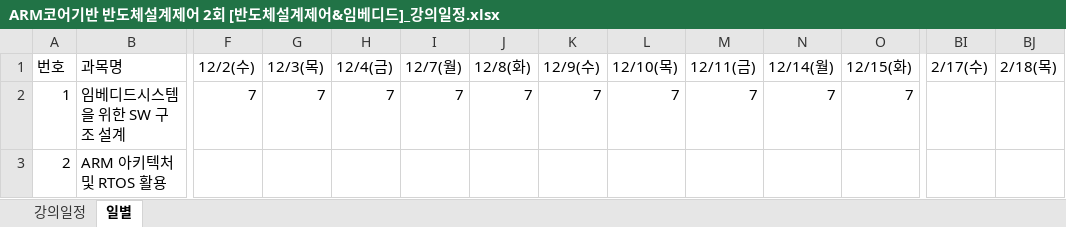
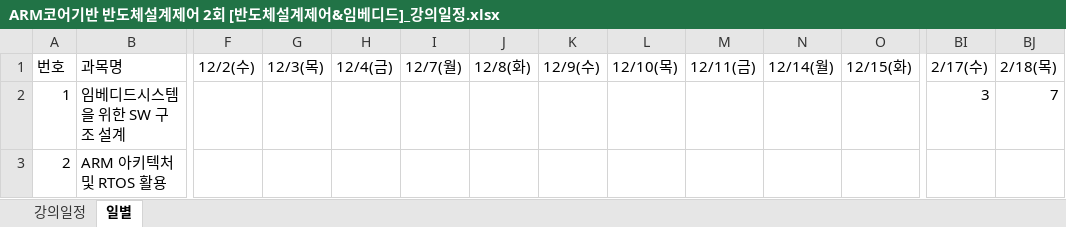
Before and after one commit to gotree94/GJ_TEACH_SCH, an Excel workbook: ARM코어기반 반도체설계제어 2회 [반도체설계제어&임베디드]_강의일정.xlsx, sheet 일별, drawn as a sheet; only a part is shown, gaps mark what is left out; values as stored, in another font and other column widths than the file's, no cell formats; the diff covers the shown part only; the diff names each change by its address in the sheet, - before the commit and + after, or states it on an @@ line.

```diff
--- a/ARM코어기반 반도체설계제어 2회 [반도체설계제어&임베디드]_강의일정.xlsx (sheet 일별)
+++ b/ARM코어기반 반도체설계제어 2회 [반도체설계제어&임베디드]_강의일정.xlsx (sheet 일별)
-F2 (12/2(수)): 7
+F2 (12/2(수)): (empty)
-G2 (12/3(목)): 7
+G2 (12/3(목)): (empty)
-H2 (12/4(금)): 7
+H2 (12/4(금)): (empty)
-I2 (12/7(월)): 7
+I2 (12/7(월)): (empty)
-J2 (12/8(화)): 7
+J2 (12/8(화)): (empty)
-K2 (12/9(수)): 7
+K2 (12/9(수)): (empty)
-L2 (12/10(목)): 7
+L2 (12/10(목)): (empty)
-M2 (12/11(금)): 7
+M2 (12/11(금)): (empty)
-N2 (12/14(월)): 7
+N2 (12/14(월)): (empty)
-O2 (12/15(화)): 7
+O2 (12/15(화)): (empty)
-BI2 (2/17(수)): (empty)
+BI2 (2/17(수)): 3
-BJ2 (2/18(목)): (empty)
+BJ2 (2/18(목)): 7
```
Also changed, not shown: 4 added rows, 2 removed rows and 360 edited cells elsewhere in this sheet, sheet 강의일정, cell formats, 9 other files.
